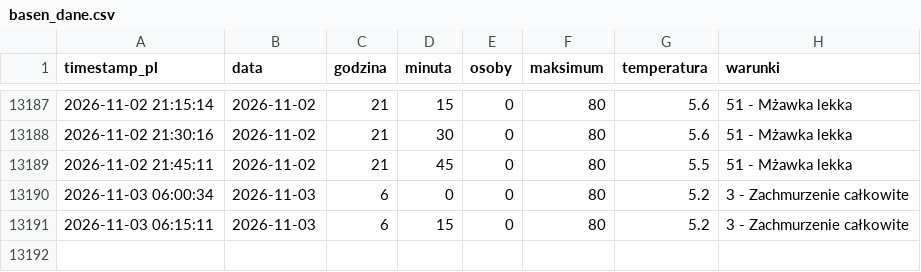
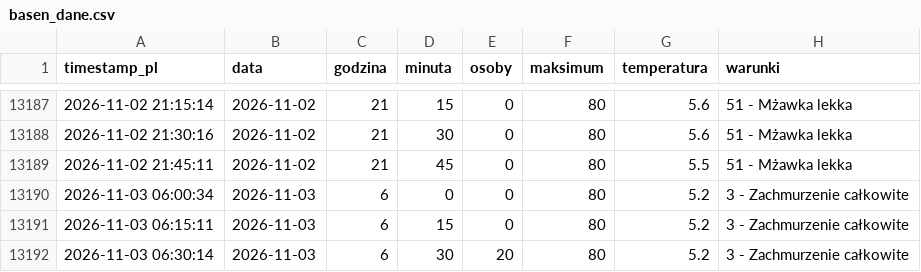
Before and after one commit to tatkoch/MOSiR-Claude, a CSV file: data/basen_dane.csv, drawn as a sheet; only a part is shown, gaps mark what is left out.

```diff
--- a/data/basen_dane.csv
+++ b/data/basen_dane.csv
@@ -13191 +13191,2 @@ timestamp_pl,data,godzina,minuta,osoby,maksimum,temperatura,warunki
 2026-11-03 06:15:11,2026-11-03,6,15,0,80,5.2,3 - Zachmurzenie całkowite
+2026-11-03 06:30:14,2026-11-03,6,30,20,80,5.2,3 - Zachmurzenie całkowite
```
